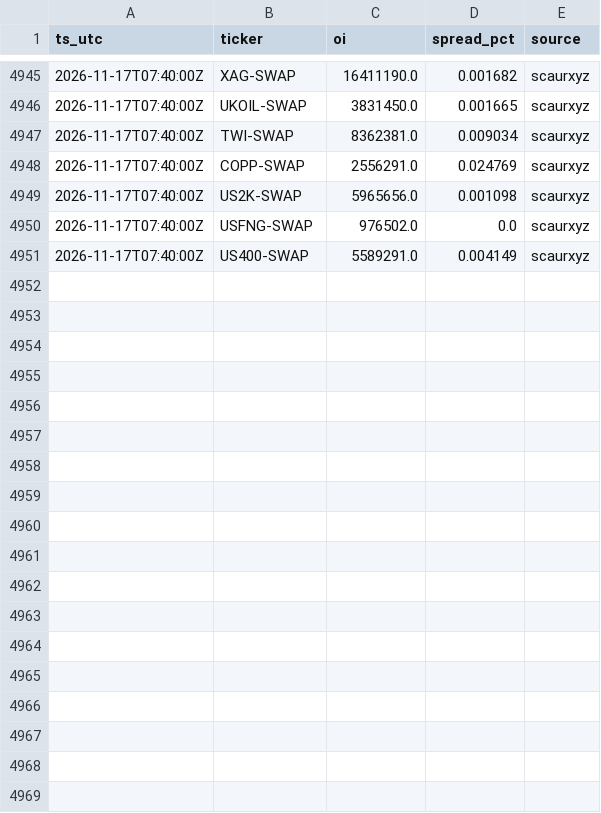
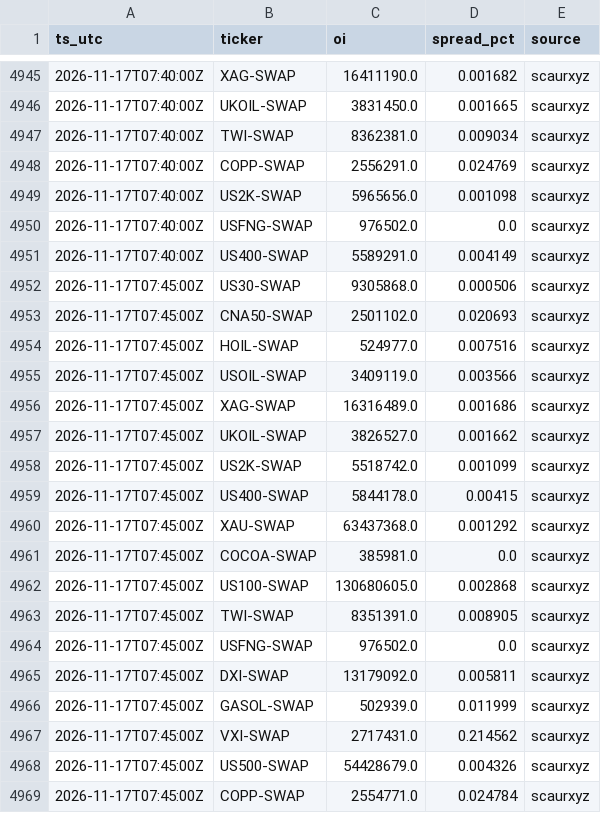
Before and after one commit to Scaur151/oi-logger-variational, a CSV file: data/oi_2026-W47.csv, drawn as a sheet; only a part is shown, gaps mark what is left out; the diff names each change by its address in the sheet, - before the commit and + after, or states it on an @@ line.

Commit message:
oi 2026-11-17T07:46Z

```diff
--- a/data/oi_2026-W47.csv
+++ b/data/oi_2026-W47.csv
+row 4952: 2026-11-17T07:45:00Z | US30-SWAP | 9305868.0 | 0.000506 | scaurxyz
+row 4953: 2026-11-17T07:45:00Z | CNA50-SWAP | 2501102.0 | 0.020693 | scaurxyz
+row 4954: 2026-11-17T07:45:00Z | HOIL-SWAP | 524977.0 | 0.007516 | scaurxyz
+row 4955: 2026-11-17T07:45:00Z | USOIL-SWAP | 3409119.0 | 0.003566 | scaurxyz
+row 4956: 2026-11-17T07:45:00Z | XAG-SWAP | 16316489.0 | 0.001686 | scaurxyz
+row 4957: 2026-11-17T07:45:00Z | UKOIL-SWAP | 3826527.0 | 0.001662 | scaurxyz
+row 4958: 2026-11-17T07:45:00Z | US2K-SWAP | 5518742.0 | 0.001099 | scaurxyz
+row 4959: 2026-11-17T07:45:00Z | US400-SWAP | 5844178.0 | 0.00415 | scaurxyz
+row 4960: 2026-11-17T07:45:00Z | XAU-SWAP | 63437368.0 | 0.001292 | scaurxyz
+row 4961: 2026-11-17T07:45:00Z | COCOA-SWAP | 385981.0 | 0.0 | scaurxyz
+row 4962: 2026-11-17T07:45:00Z | US100-SWAP | 130680605.0 | 0.002868 | scaurxyz
+row 4963: 2026-11-17T07:45:00Z | TWI-SWAP | 8351391.0 | 0.008905 | scaurxyz
+row 4964: 2026-11-17T07:45:00Z | USFNG-SWAP | 976502.0 | 0.0 | scaurxyz
+row 4965: 2026-11-17T07:45:00Z | DXI-SWAP | 13179092.0 | 0.005811 | scaurxyz
+row 4966: 2026-11-17T07:45:00Z | GASOL-SWAP | 502939.0 | 0.011999 | scaurxyz
+row 4967: 2026-11-17T07:45:00Z | VXI-SWAP | 2717431.0 | 0.214562 | scaurxyz
+row 4968: 2026-11-17T07:45:00Z | US500-SWAP | 54428679.0 | 0.004326 | scaurxyz
+row 4969: 2026-11-17T07:45:00Z | COPP-SWAP | 2554771.0 | 0.024784 | scaurxyz
```
